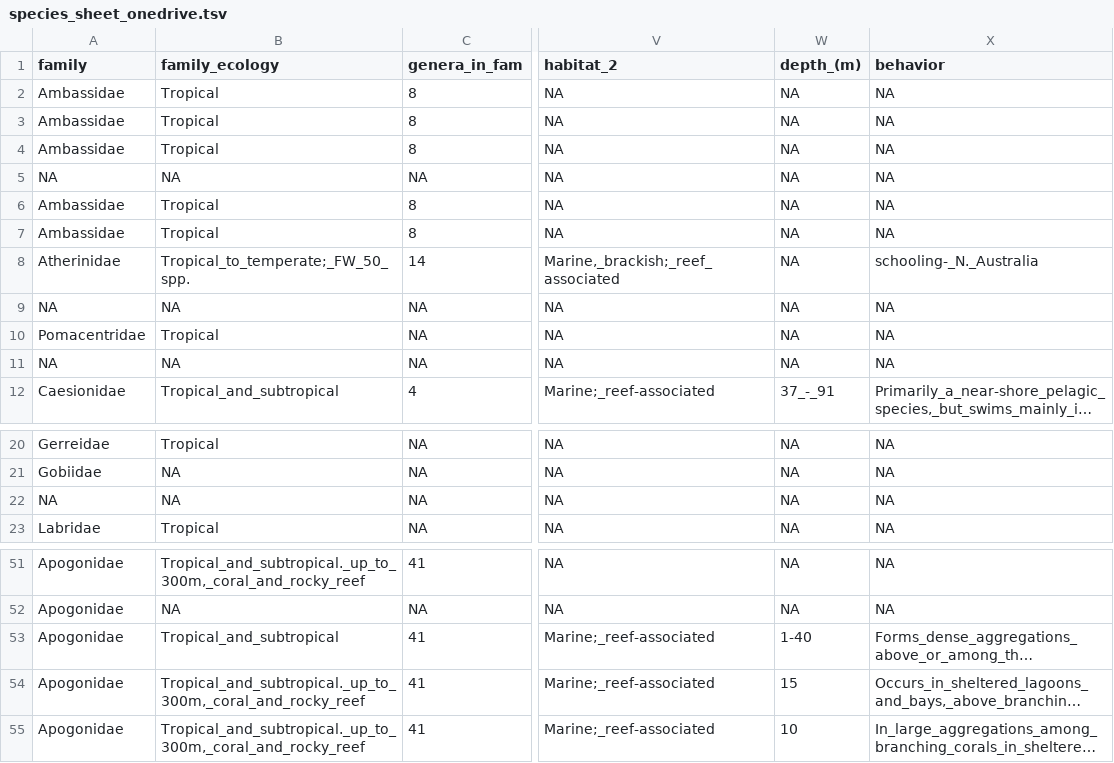
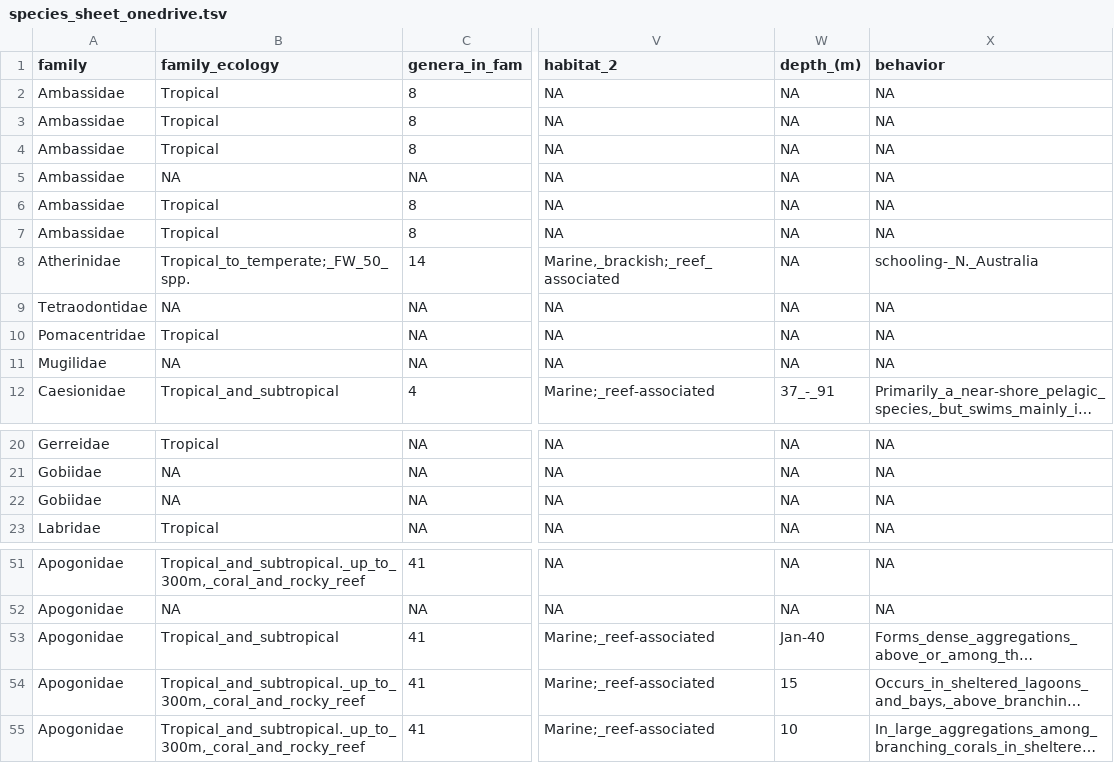
Before and after one commit to philippinespire/database_albatross_recollections, a TSV file: db_files/species_sheets/species_sheet_onedrive.tsv, drawn as a sheet; only a part is shown, gaps mark what is left out; long unchanged cells end in …; the diff names each change by its address in the sheet, - before the commit and + after, or states it on an @@ line.

Commit message:
Update species_sheet_onedrive.tsv

```diff
--- a/db_files/species_sheets/species_sheet_onedrive.tsv
+++ b/db_files/species_sheets/species_sheet_onedrive.tsv
-A5 (family): NA
+A5 (family): Ambassidae
-A9 (family): NA
+A9 (family): Tetraodontidae
-A11 (family): NA
+A11 (family): Mugilidae
-A22 (family): NA
+A22 (family): Gobiidae
-W53 (depth_(m)): 1-40
+W53 (depth_(m)): Jan-40
```
